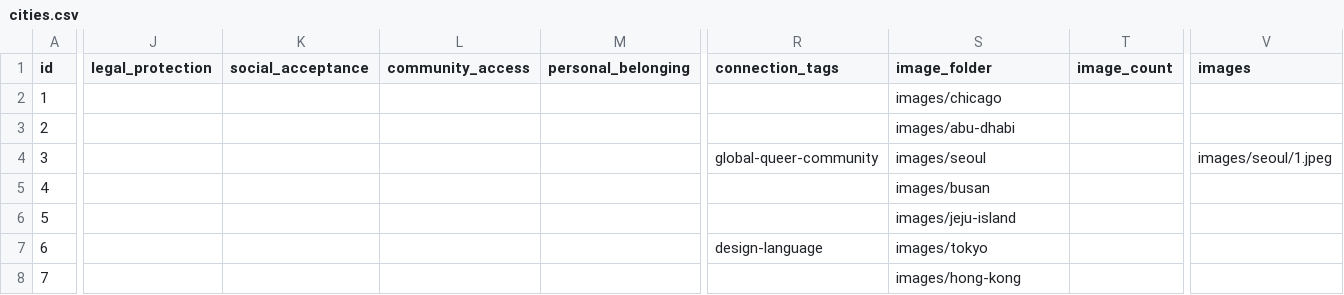
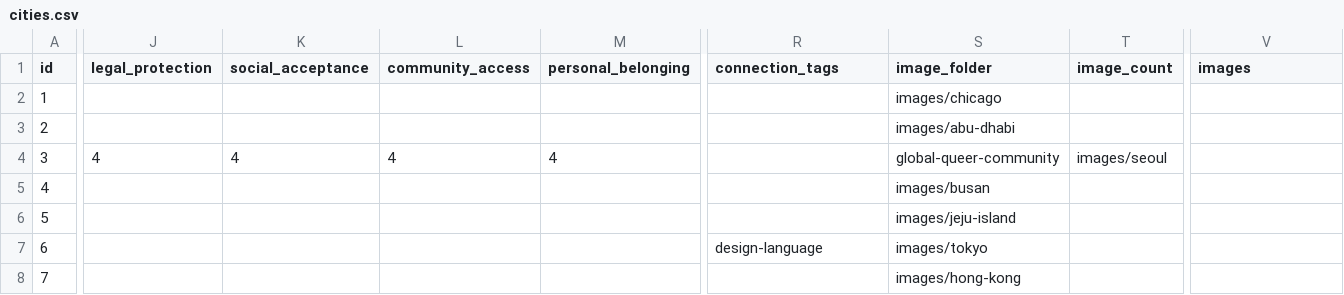
Before and after one commit to nick-huber26/nickinthe.world, a CSV file: data/cities.csv, drawn as a sheet; only a part is shown, gaps mark what is left out; the diff covers the shown part only; the diff names each change by its address in the sheet, - before the commit and + after, or states it on an @@ line.

Commit message:
Seed Seoul with four category ratings

```diff
--- a/data/cities.csv
+++ b/data/cities.csv
-J4 (legal_protection): (empty)
+J4 (legal_protection): 4
-K4 (social_acceptance): (empty)
+K4 (social_acceptance): 4
-L4 (community_access): (empty)
+L4 (community_access): 4
-M4 (personal_belonging): (empty)
+M4 (personal_belonging): 4
-R4 (connection_tags): global-queer-community
+R4 (connection_tags): (empty)
-S4 (image_folder): images/seoul
+S4 (image_folder): global-queer-community
-T4 (image_count): (empty)
+T4 (image_count): images/seoul
-V4 (images): images/seoul/1.jpeg
+V4 (images): (empty)
```
Also changed, not shown: 1 edited cell elsewhere in this file.
